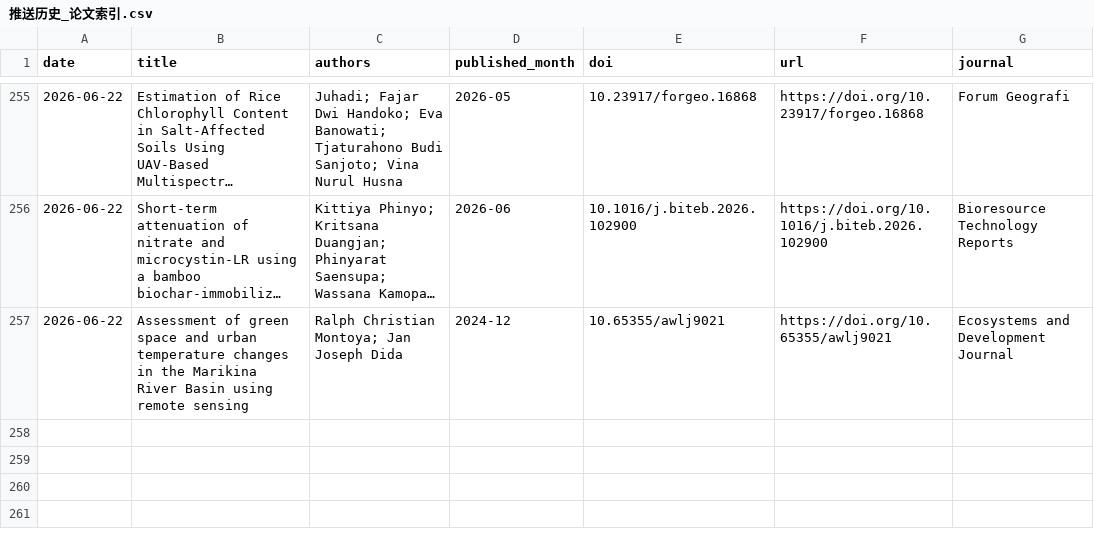
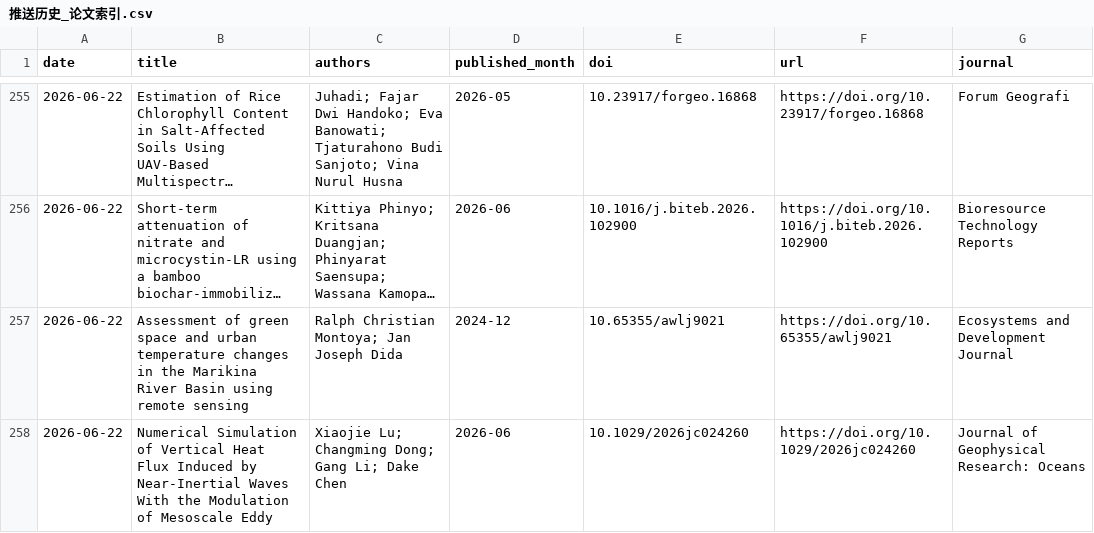
Before and after one commit to MengyuLi15/MengyuLi15.github.io, a CSV file: 推送历史_论文索引.csv, drawn as a sheet; only a part is shown, gaps mark what is left out; long unchanged cells end in …; the diff names each change by its address in the sheet, - before the commit and + after, or states it on an @@ line.

```diff
--- a/推送历史_论文索引.csv
+++ b/推送历史_论文索引.csv
+row 258: 2026-06-22 | Numerical Simulation of Vertical Heat Flux Induced by Near‐Inertial Waves With the Modulation of Mesoscale Eddy | Xiaojie Lu; Changming Dong; Gang Li; Dake Chen | 2026-06 | 10.1029/2026jc024260 | https://doi.org/10.1029/2026jc024260 | Journal of Geophysical Research: Oceans
```
Also changed, not shown: 2 other files.
